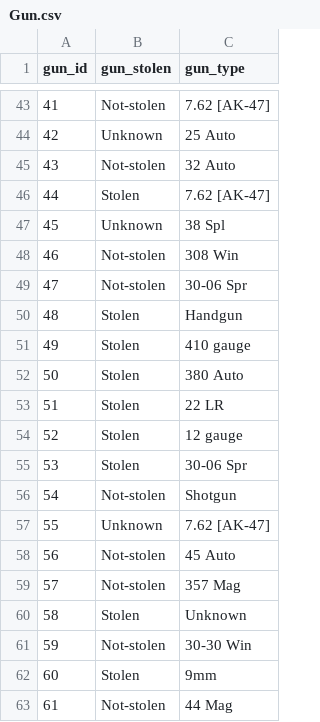
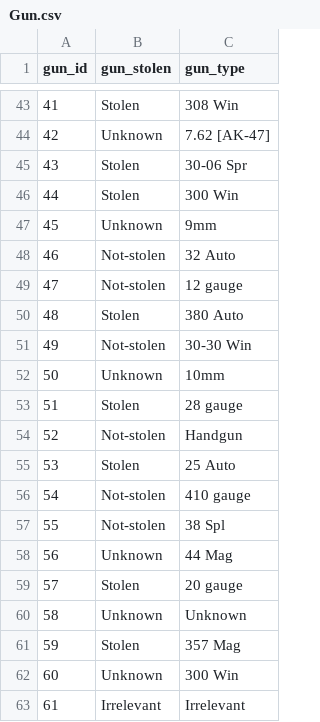
Before and after one commit to bmb20/Decision-Support-Databases, a CSV file: Part_1/Gun.csv, drawn as a sheet; only a part is shown, gaps mark what is left out; the diff covers the shown part only.

```diff
--- a/Part_1/Gun.csv
+++ b/Part_1/Gun.csv
@@ -43,21 +43,21 @@ gun_id,gun_stolen,gun_type
-41,Not-stolen,7.62 [AK-47]
-42,Unknown,25 Auto
-43,Not-stolen,32 Auto
-44,Stolen,7.62 [AK-47]
-45,Unknown,38 Spl
-46,Not-stolen,308 Win
-47,Not-stolen,30-06 Spr
-48,Stolen,Handgun
-49,Stolen,410 gauge
-50,Stolen,380 Auto
-51,Stolen,22 LR
-52,Stolen,12 gauge
-53,Stolen,30-06 Spr
-54,Not-stolen,Shotgun
-55,Unknown,7.62 [AK-47]
-56,Not-stolen,45 Auto
-57,Not-stolen,357 Mag
-58,Stolen,Unknown
-59,Not-stolen,30-30 Win
-60,Stolen,9mm
-61,Not-stolen,44 Mag
+41,Stolen,308 Win
+42,Unknown,7.62 [AK-47]
+43,Stolen,30-06 Spr
+44,Stolen,300 Win
+45,Unknown,9mm
+46,Not-stolen,32 Auto
+47,Not-stolen,12 gauge
+48,Stolen,380 Auto
+49,Not-stolen,30-30 Win
+50,Unknown,10mm
+51,Stolen,28 gauge
+52,Not-stolen,Handgun
+53,Stolen,25 Auto
+54,Not-stolen,410 gauge
+55,Not-stolen,38 Spl
+56,Unknown,44 Mag
+57,Stolen,20 gauge
+58,Unknown,Unknown
+59,Stolen,357 Mag
+60,Unknown,300 Win
+61,Irrelevant,Irrelevant
```
Also changed, not shown: 91 edited cells elsewhere in this file, Part_1/Participant.csv, 12 other files.
